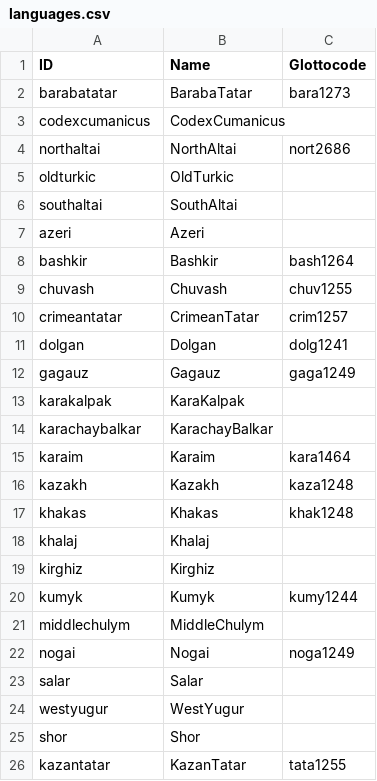
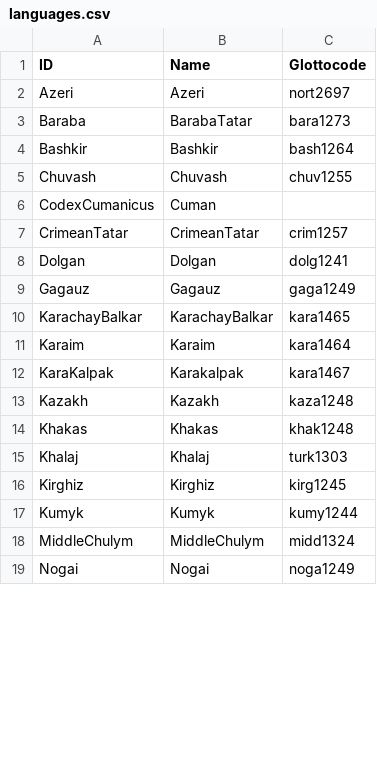
Before and after one commit to lexibank/savelyevturkic, a CSV file: etc/languages.csv, drawn as a sheet; only a part is shown; the diff covers the shown part only.

```diff
--- a/etc/languages.csv
+++ b/etc/languages.csv
@@ -1,26 +1,19 @@
 ID,Name,Glottocode
-barabatatar,BarabaTatar,bara1273
-codexcumanicus,CodexCumanicus,
-northaltai,NorthAltai,nort2686
-oldturkic,OldTurkic,
-southaltai,SouthAltai,
-azeri,Azeri,
-bashkir,Bashkir,bash1264
-chuvash,Chuvash,chuv1255
-crimeantatar,CrimeanTatar,crim1257
-dolgan,Dolgan,dolg1241
-gagauz,Gagauz,gaga1249
-karakalpak,KaraKalpak,
-karachaybalkar,KarachayBalkar,
-karaim,Karaim,kara1464
-kazakh,Kazakh,kaza1248
-khakas,Khakas,khak1248
-khalaj,Khalaj,
-kirghiz,Kirghiz,
-kumyk,Kumyk,kumy1244
-middlechulym,MiddleChulym,
-nogai,Nogai,noga1249
-salar,Salar,
-westyugur,WestYugur,
-shor,Shor,
-kazantatar,KazanTatar,tata1255
+Azeri,Azeri,nort2697
+Baraba,BarabaTatar,bara1273
+Bashkir,Bashkir,bash1264
+Chuvash,Chuvash,chuv1255
+CodexCumanicus,Cuman,
+CrimeanTatar,CrimeanTatar,crim1257
+Dolgan,Dolgan,dolg1241
+Gagauz,Gagauz,gaga1249
+KarachayBalkar,KarachayBalkar,kara1465
+Karaim,Karaim,kara1464
+KaraKalpak,Karakalpak,kara1467
+Kazakh,Kazakh,kaza1248
+Khakas,Khakas,khak1248
+Khalaj,Khalaj,turk1303
+Kirghiz,Kirghiz,kirg1245
+Kumyk,Kumyk,kumy1244
+MiddleChulym,MiddleChulym,midd1324
+Nogai,Nogai,noga1249
```
Also changed, not shown: 8 added rows, 1 removed row and 7 edited cells elsewhere in this file, cldf/languages.csv, cldf/parameters.csv, 10 other files.
